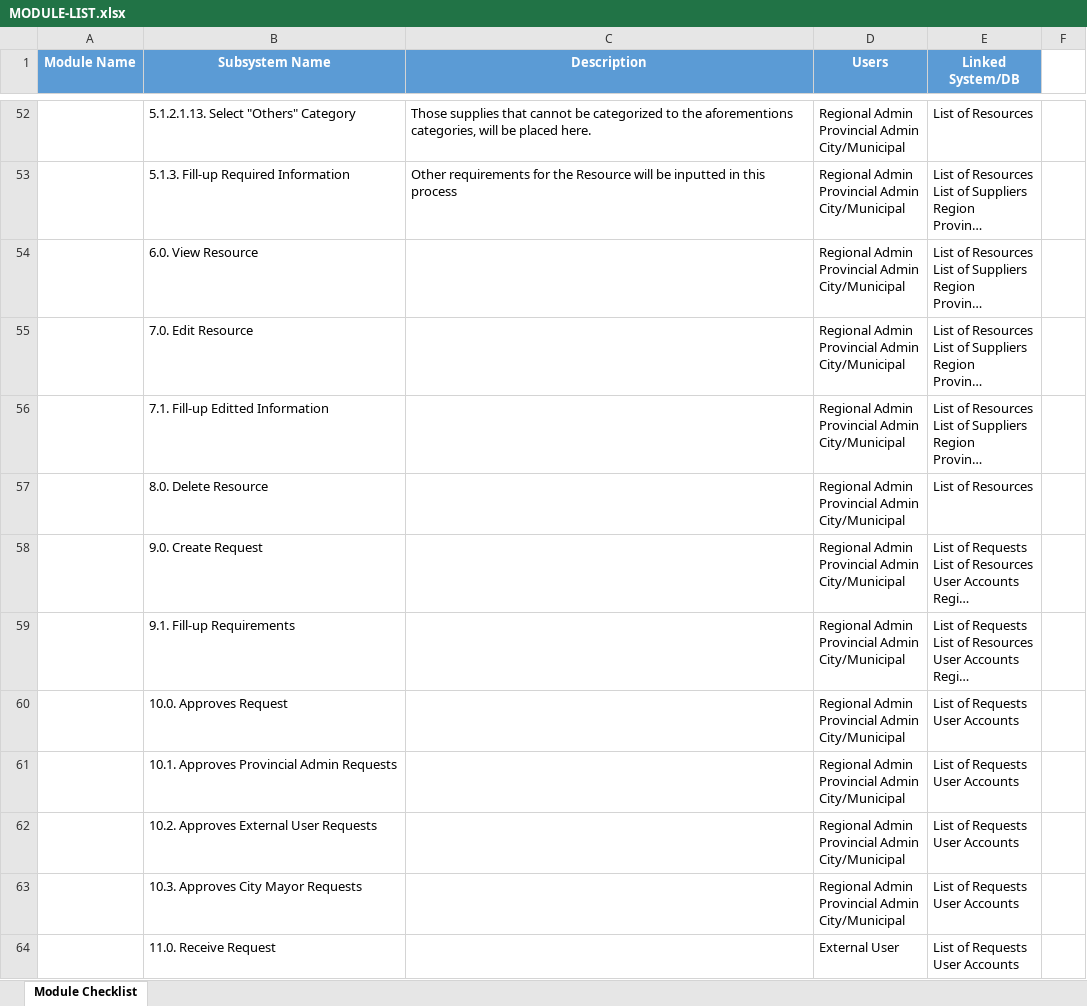
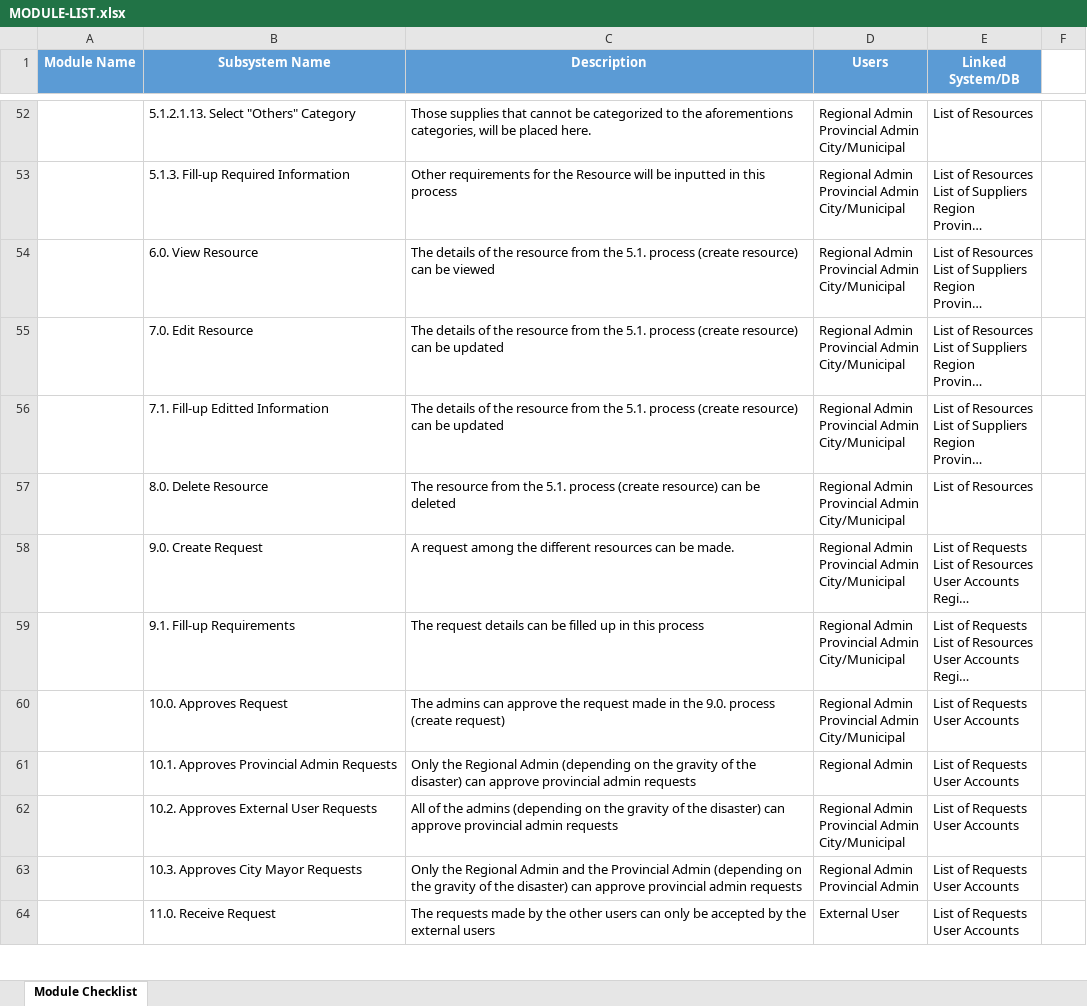
Before and after one commit to mpjimenez0/SOFTDEV-QUALITY, an Excel workbook: DIAGRAMS/QUALITY/MODULE-LIST.xlsx, sheet Module Checklist, drawn as a sheet; only a part is shown, gaps mark what is left out; long unchanged cells end in …; values as stored, in another font and other column widths than the file's, no borders; ↵ is a line break in a cell; the diff covers the shown part only; the diff names each change by its address in the sheet, - before the commit and + after, or states it on an @@ line.

Commit message:
updated module list

```diff
--- a/DIAGRAMS/QUALITY/MODULE-LIST.xlsx (sheet Module Checklist)
+++ b/DIAGRAMS/QUALITY/MODULE-LIST.xlsx (sheet Module Checklist)
-C54 (Description): (empty)
+C54 (Description): The details of the resource from the 5.1. process (create resource) can be viewed
-C55:C56 (Description): (empty)
+C55:C56 (Description): The details of the resource from the 5.1. process (create resource) can be updated
-C57 (Description): (empty)
+C57 (Description): The resource from the 5.1. process (create resource) can be deleted
-C58 (Description): (empty)
+C58 (Description): A request among the different resources can be made.
-C59 (Description): (empty)
+C59 (Description): The request details can be filled up in this process
-C60 (Description): (empty)
+C60 (Description): The admins can approve the request made in the 9.0. process (create request)
-C61 (Description): (empty)
+C61 (Description): Only the Regional Admin (depending on the gravity of the disaster) can approve provincial admin requests
-D61 (Users): Regional Admin ↵ Provincial Admin ↵ City/Municipal
+D61 (Users): Regional Admin
-C62 (Description): (empty)
+C62 (Description): All of the admins (depending on the gravity of the disaster) can approve provincial admin requests
-C63 (Description): (empty)
+C63 (Description): Only the Regional Admin and the Provincial Admin (depending on the gravity of the disaster) can approve provincial admin requests
-D63 (Users): Regional Admin ↵ Provincial Admin ↵ City/Municipal
+D63 (Users): Regional Admin ↵ Provincial Admin
-C64 (Description): (empty)
+C64 (Description): The requests made by the other users can only be accepted by the external users
```
Also changed, not shown: 10 edited cells elsewhere in this sheet.
